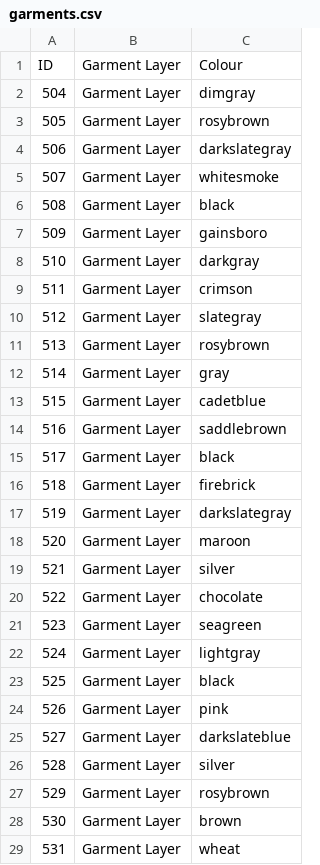
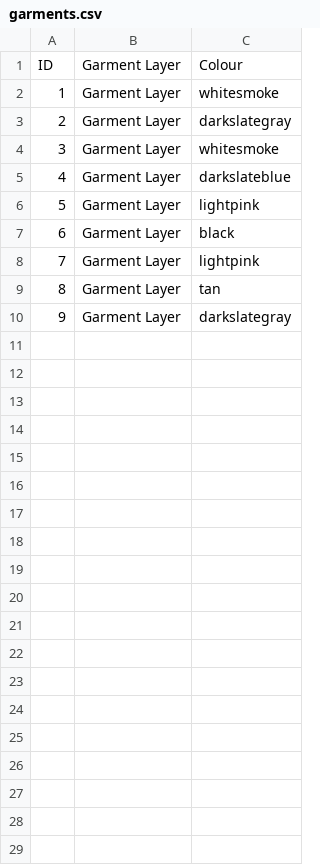
Before and after one commit to mairemccrystal/MirrorThatLookAPI-Proj, a CSV file: garments.csv, drawn as a sheet; only a part is shown; removed rows and columns are numbered as before the commit, all else as after; the diff covers the shown part only; the diff names each change by its address in the sheet, - before the commit and + after, or states it on an @@ line.

```diff
--- a/garments.csv
+++ b/garments.csv
-row 2: 504 | Garment Layer | dimgray
@@ column A renumbered between rows 2 and 10 @@
-C2: rosybrown
+C2: whitesmoke
@@ row 25 moved to row 5: 4 @@
+row 6: 5 | Garment Layer | lightpink
-C8: gainsboro
+C8: lightpink
-row 8: 510 | Garment Layer | darkgray
-row 9: 511 | Garment Layer | crimson
-C9: slategray
+C9: tan
-row 11: 513 | Garment Layer | rosybrown
-row 12: 514 | Garment Layer | gray
-row 13: 515 | Garment Layer | cadetblue
-row 14: 516 | Garment Layer | saddlebrown
-row 15: 517 | Garment Layer | black
-row 16: 518 | Garment Layer | firebrick
-row 18: 520 | Garment Layer | maroon
-row 19: 521 | Garment Layer | silver
-row 20: 522 | Garment Layer | chocolate
-row 21: 523 | Garment Layer | seagreen
-row 22: 524 | Garment Layer | lightgray
-row 23: 525 | Garment Layer | black
-row 24: 526 | Garment Layer | pink
-row 26: 528 | Garment Layer | silver
-row 27: 529 | Garment Layer | rosybrown
-row 28: 530 | Garment Layer | brown
-row 29: 531 | Garment Layer | wheat
```
Also changed, not shown: 18 removed rows elsewhere in this file, 3 other files.
